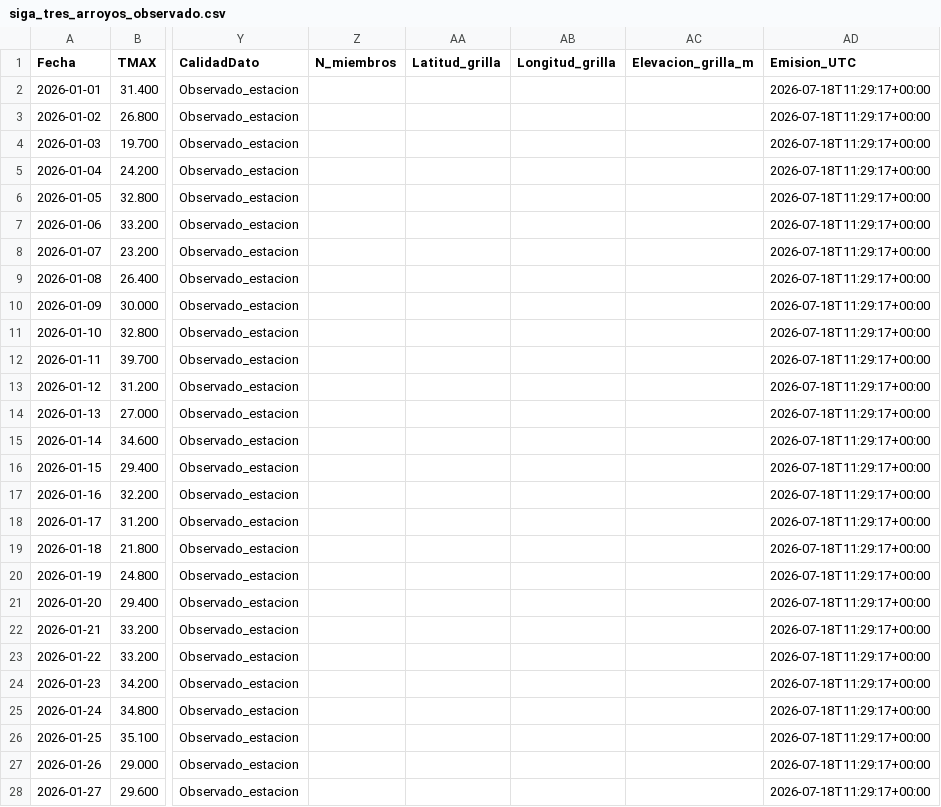
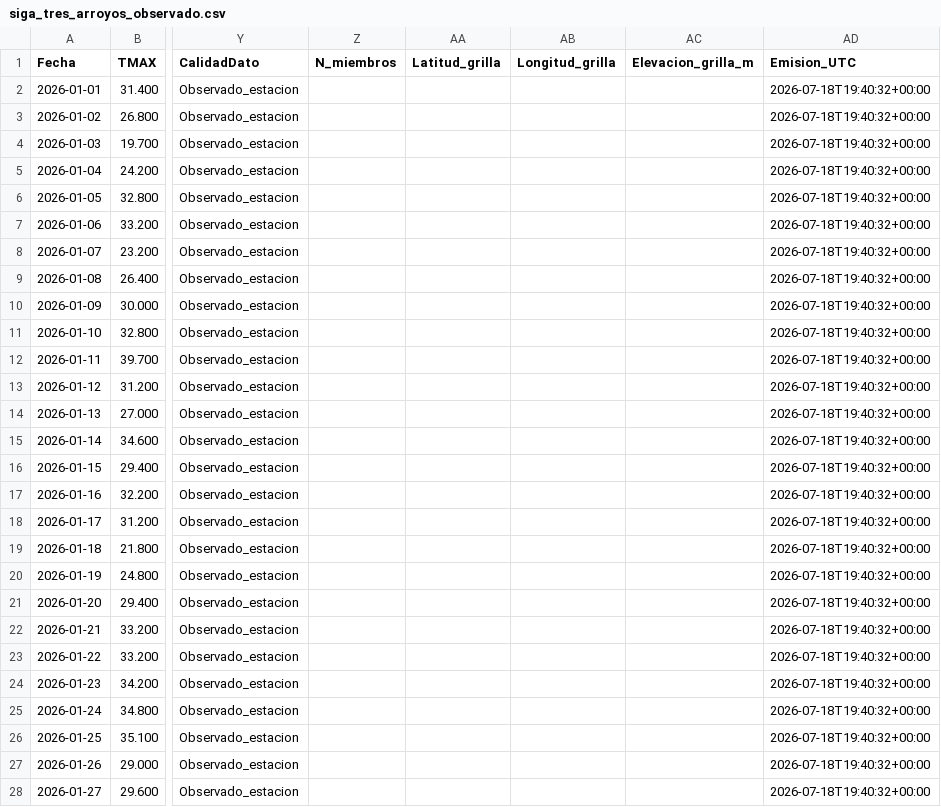
Before and after one commit to PREDWEEM/loliumTA_2026, a CSV file: data/siga_tres_arroyos_observado.csv, drawn as a sheet; only a part is shown, gaps mark what is left out; the diff covers the shown part only; the diff names each change by its address in the sheet, - before the commit and + after, or states it on an @@ line.

```diff
--- a/data/siga_tres_arroyos_observado.csv
+++ b/data/siga_tres_arroyos_observado.csv
-AD2:AD28 (Emision_UTC): 2026-07-18T11:29:17+00:00
+AD2:AD28 (Emision_UTC): 2026-07-18T19:40:32+00:00
```
Also changed, not shown: 168 edited cells elsewhere in this file, meteo_daily.csv, 2 other files.
